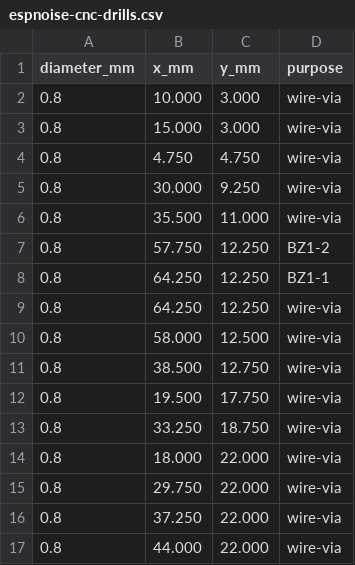
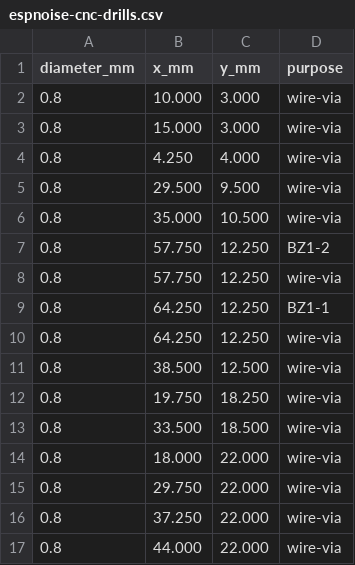
Before and after one commit to tubededentifrice/espnoise, a CSV file: hardware/pcb/cnc/gerbers/espnoise-cnc-drills.csv, drawn as a sheet; only a part is shown.

```diff
--- a/hardware/pcb/cnc/gerbers/espnoise-cnc-drills.csv
+++ b/hardware/pcb/cnc/gerbers/espnoise-cnc-drills.csv
@@ -3,12 +3,12 @@ diameter_mm,x_mm,y_mm,purpose
 0.8,15.000,3.000,wire-via
-0.8,4.750,4.750,wire-via
-0.8,30.000,9.250,wire-via
-0.8,35.500,11.000,wire-via
+0.8,4.250,4.000,wire-via
+0.8,29.500,9.500,wire-via
+0.8,35.000,10.500,wire-via
 0.8,57.750,12.250,BZ1-2
+0.8,57.750,12.250,wire-via
 0.8,64.250,12.250,BZ1-1
 0.8,64.250,12.250,wire-via
-0.8,58.000,12.500,wire-via
-0.8,38.500,12.750,wire-via
-0.8,19.500,17.750,wire-via
-0.8,33.250,18.750,wire-via
+0.8,38.500,12.500,wire-via
+0.8,19.750,18.250,wire-via
+0.8,33.500,18.500,wire-via
 0.8,18.000,22.000,wire-via
```
Also changed, not shown: hardware/pcb/cnc/gerbers/espnoise-panel-drills.csv, 18 other files.
